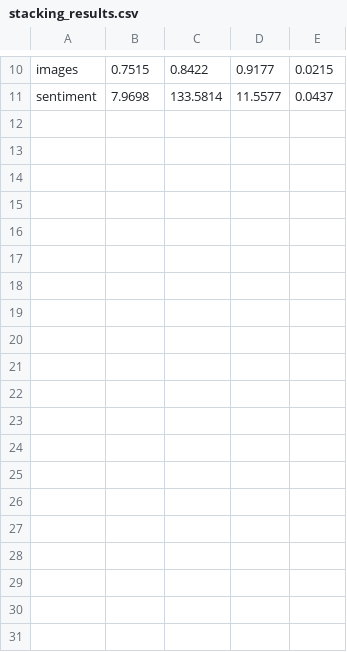
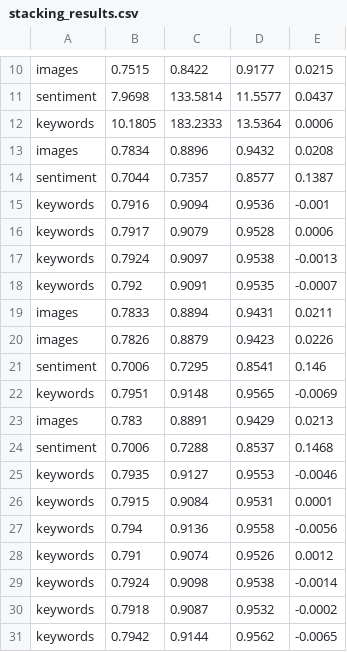
Before and after one commit to SimicSvetislav/9gag-post-popularity-prediction, a CSV file: stacking_results.csv, drawn as a sheet; only a part is shown, gaps mark what is left out; the diff covers the shown part only; the diff names each change by its address in the sheet, - before the commit and + after, or states it on an @@ line.

```diff
--- a/stacking_results.csv
+++ b/stacking_results.csv
+row 12: keywords | 10.1805 | 183.2333 | 13.5364 | 0.0006
+row 13: images | 0.7834 | 0.8896 | 0.9432 | 0.0208
+row 14: sentiment | 0.7044 | 0.7357 | 0.8577 | 0.1387
+row 15: keywords | 0.7916 | 0.9094 | 0.9536 | -0.001
+row 16: keywords | 0.7917 | 0.9079 | 0.9528 | 0.0006
+row 17: keywords | 0.7924 | 0.9097 | 0.9538 | -0.0013
+row 18: keywords | 0.792 | 0.9091 | 0.9535 | -0.0007
+row 19: images | 0.7833 | 0.8894 | 0.9431 | 0.0211
+row 20: images | 0.7826 | 0.8879 | 0.9423 | 0.0226
+row 21: sentiment | 0.7006 | 0.7295 | 0.8541 | 0.146
+row 22: keywords | 0.7951 | 0.9148 | 0.9565 | -0.0069
+row 23: images | 0.783 | 0.8891 | 0.9429 | 0.0213
+row 24: sentiment | 0.7006 | 0.7288 | 0.8537 | 0.1468
+row 25: keywords | 0.7935 | 0.9127 | 0.9553 | -0.0046
+row 26: keywords | 0.7915 | 0.9084 | 0.9531 | 0.0001
+row 27: keywords | 0.794 | 0.9136 | 0.9558 | -0.0056
+row 28: keywords | 0.791 | 0.9074 | 0.9526 | 0.0012
+row 29: keywords | 0.7924 | 0.9098 | 0.9538 | -0.0014
+row 30: keywords | 0.7918 | 0.9087 | 0.9532 | -0.0002
+row 31: keywords | 0.7942 | 0.9144 | 0.9562 | -0.0065
```
Also changed, not shown: 18 added rows elsewhere in this file, percentage_sentiment_average_with_scores.csv, predictions.csv, 17 other files.
